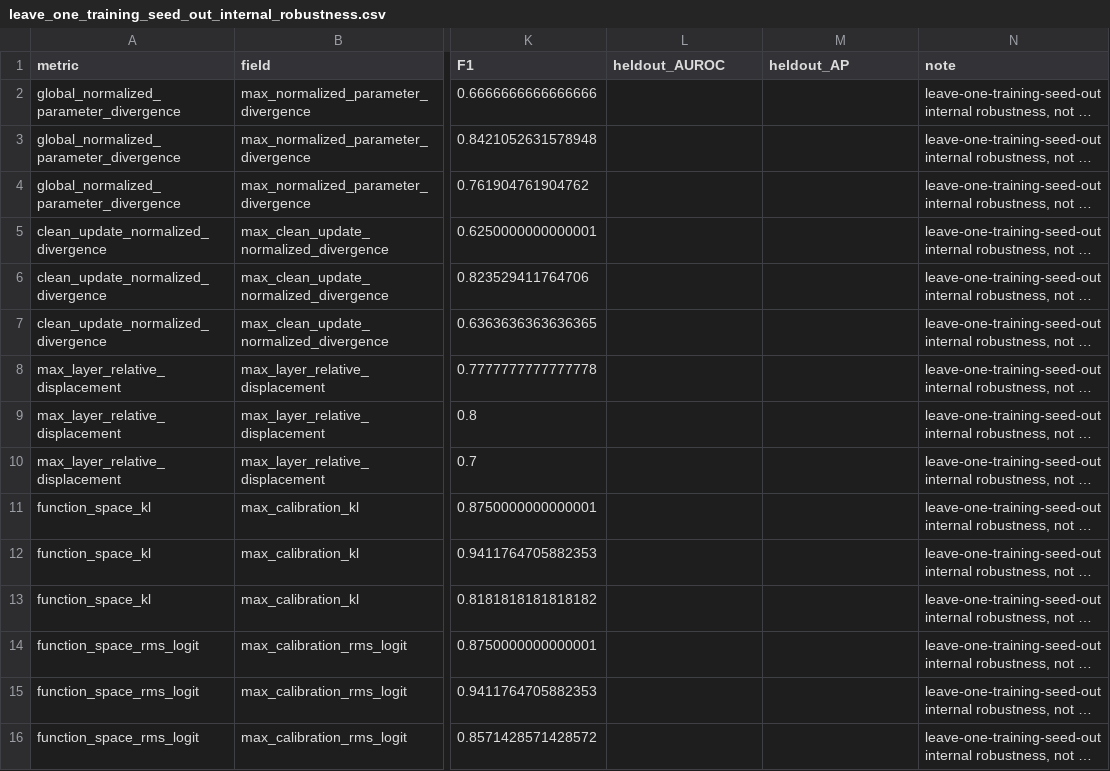
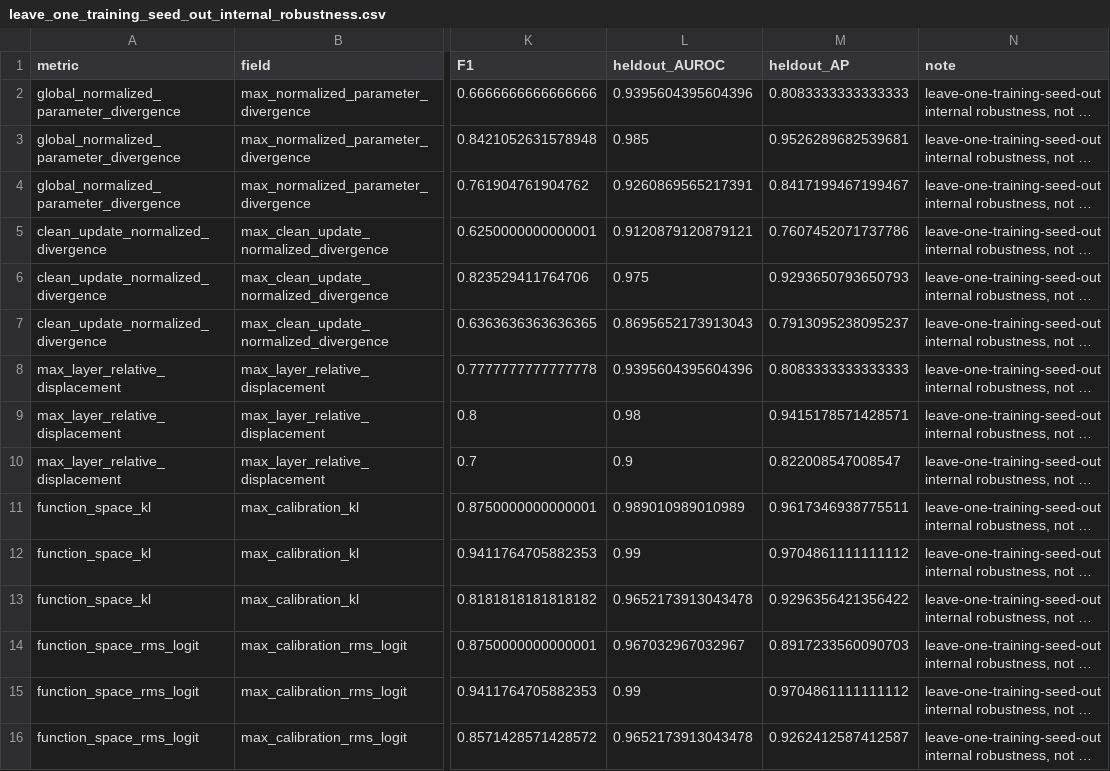
Before and after one commit to da-taki/lambda-opt, a CSV file: results/reviewer2026_v5_final_eval/leave_one_training_seed_out_internal_robustness.csv, drawn as a sheet; only a part is shown, gaps mark what is left out; long unchanged cells end in …; the diff names each change by its address in the sheet, - before the commit and + after, or states it on an @@ line.

Commit message:
Update V5 transport AUROC AP statistics

```diff
--- a/results/reviewer2026_v5_final_eval/leave_one_training_seed_out_internal_robustness.csv
+++ b/results/reviewer2026_v5_final_eval/leave_one_training_seed_out_internal_robustness.csv
-L2 (heldout_AUROC): (empty)
+L2 (heldout_AUROC): 0.9395604395604396
-M2 (heldout_AP): (empty)
+M2 (heldout_AP): 0.8083333333333333
-L3 (heldout_AUROC): (empty)
+L3 (heldout_AUROC): 0.985
-M3 (heldout_AP): (empty)
+M3 (heldout_AP): 0.9526289682539681
-L4 (heldout_AUROC): (empty)
+L4 (heldout_AUROC): 0.9260869565217391
-M4 (heldout_AP): (empty)
+M4 (heldout_AP): 0.8417199467199467
-L5 (heldout_AUROC): (empty)
+L5 (heldout_AUROC): 0.9120879120879121
-M5 (heldout_AP): (empty)
+M5 (heldout_AP): 0.7607452071737786
-L6 (heldout_AUROC): (empty)
+L6 (heldout_AUROC): 0.975
-M6 (heldout_AP): (empty)
+M6 (heldout_AP): 0.9293650793650793
-L7 (heldout_AUROC): (empty)
+L7 (heldout_AUROC): 0.8695652173913043
-M7 (heldout_AP): (empty)
+M7 (heldout_AP): 0.7913095238095237
-L8 (heldout_AUROC): (empty)
+L8 (heldout_AUROC): 0.9395604395604396
-M8 (heldout_AP): (empty)
+M8 (heldout_AP): 0.8083333333333333
-L9 (heldout_AUROC): (empty)
+L9 (heldout_AUROC): 0.98
-M9 (heldout_AP): (empty)
+M9 (heldout_AP): 0.9415178571428571
-L10 (heldout_AUROC): (empty)
+L10 (heldout_AUROC): 0.9
-M10 (heldout_AP): (empty)
+M10 (heldout_AP): 0.822008547008547
-L11 (heldout_AUROC): (empty)
+L11 (heldout_AUROC): 0.989010989010989
-M11 (heldout_AP): (empty)
+M11 (heldout_AP): 0.9617346938775511
-L12 (heldout_AUROC): (empty)
+L12 (heldout_AUROC): 0.99
-M12 (heldout_AP): (empty)
+M12 (heldout_AP): 0.9704861111111112
-L13 (heldout_AUROC): (empty)
+L13 (heldout_AUROC): 0.9652173913043478
-M13 (heldout_AP): (empty)
+M13 (heldout_AP): 0.9296356421356422
-L14 (heldout_AUROC): (empty)
+L14 (heldout_AUROC): 0.967032967032967
-M14 (heldout_AP): (empty)
+M14 (heldout_AP): 0.8917233560090703
-L15 (heldout_AUROC): (empty)
+L15 (heldout_AUROC): 0.99
-M15 (heldout_AP): (empty)
+M15 (heldout_AP): 0.9704861111111112
-L16 (heldout_AUROC): (empty)
+L16 (heldout_AUROC): 0.9652173913043478
-M16 (heldout_AP): (empty)
+M16 (heldout_AP): 0.9262412587412587
```
Also changed, not shown: 8 other files.
